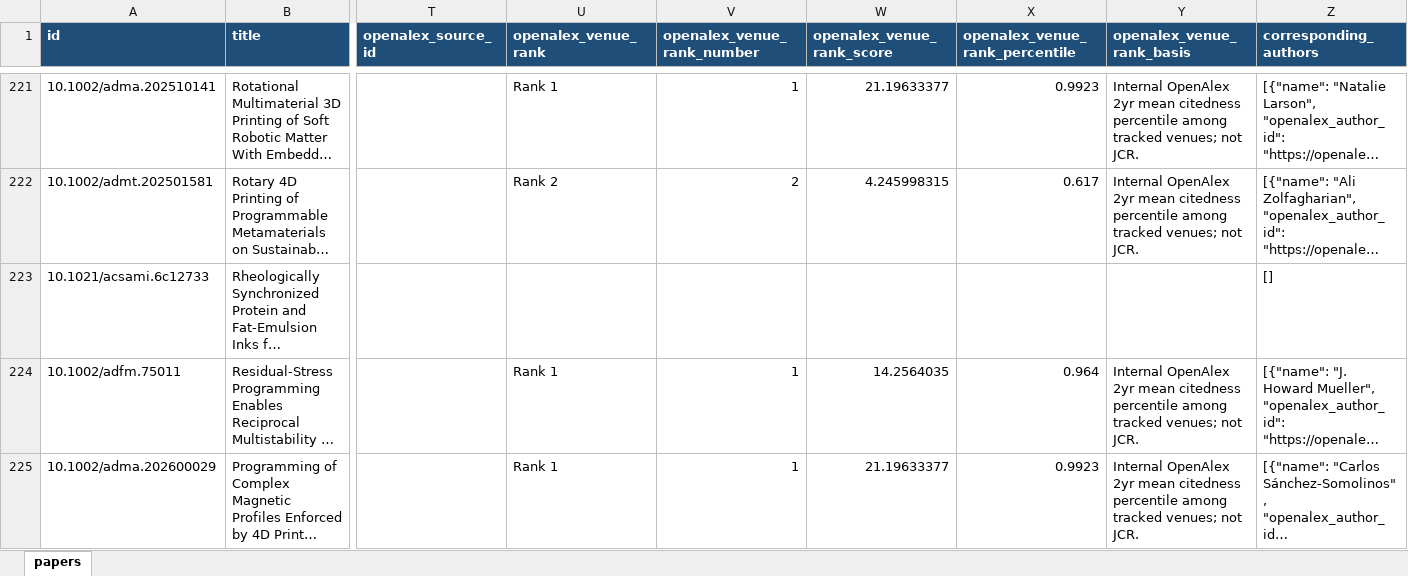
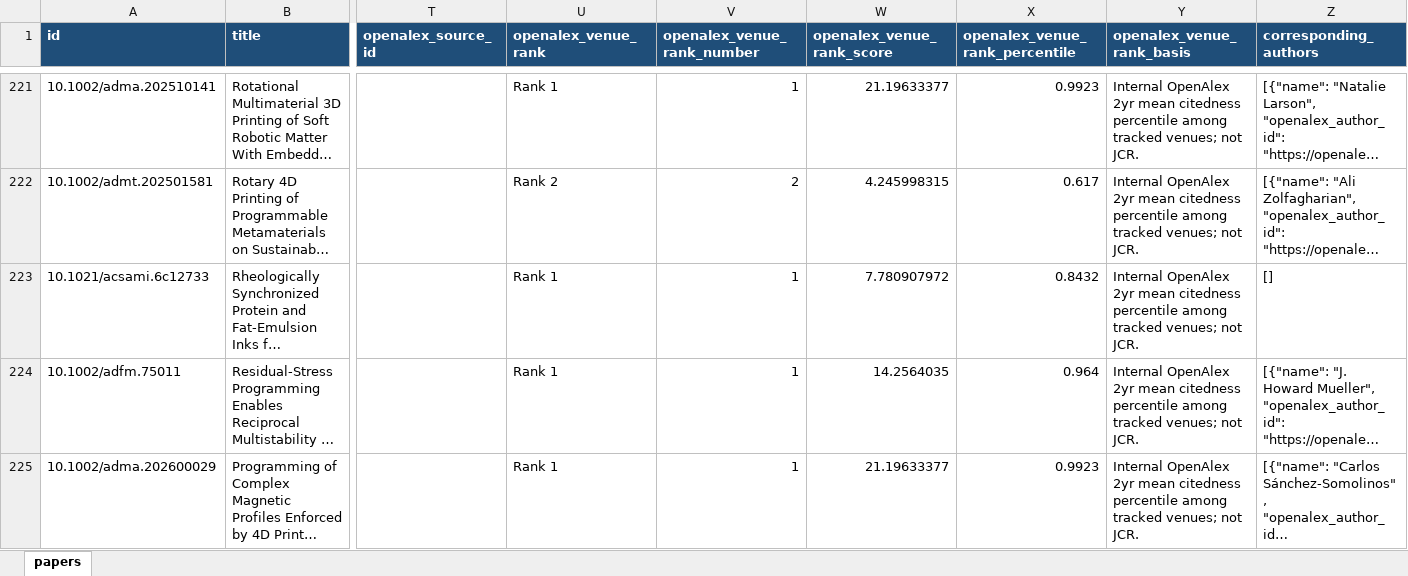
Before and after one commit to lko9911/GPT_Paper_research, an Excel workbook: data/papers.xlsx, sheet papers, drawn as a sheet; only a part is shown, gaps mark what is left out; long unchanged cells end in …; values as stored, in another font and other column widths than the file's, no borders; the diff covers the shown part only; the diff names each change by its address in the sheet, - before the commit and + after, or states it on an @@ line.

```diff
--- a/data/papers.xlsx (sheet papers)
+++ b/data/papers.xlsx (sheet papers)
-U223 (openalex_venue_rank): (empty)
+U223 (openalex_venue_rank): Rank 1
-V223 (openalex_venue_rank_number): (empty)
+V223 (openalex_venue_rank_number): 1
-W223 (openalex_venue_rank_score): (empty)
+W223 (openalex_venue_rank_score): 7.780907972
-X223 (openalex_venue_rank_percentile): (empty)
+X223 (openalex_venue_rank_percentile): 0.8432
-Y223 (openalex_venue_rank_basis): (empty)
+Y223 (openalex_venue_rank_basis): Internal OpenAlex 2yr mean citedness percentile among tracked venues; not JCR.
```
Also changed, not shown: 1 added row and 5 edited cells elsewhere in this sheet, 24 other files.
